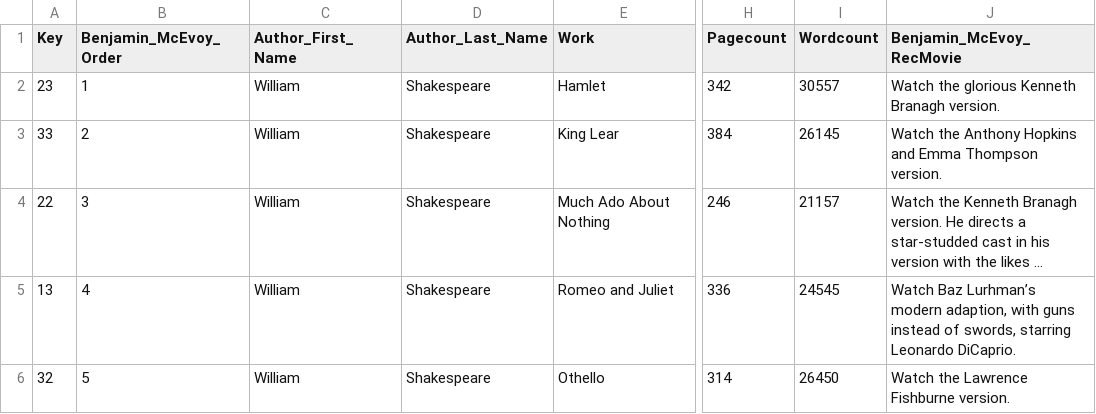
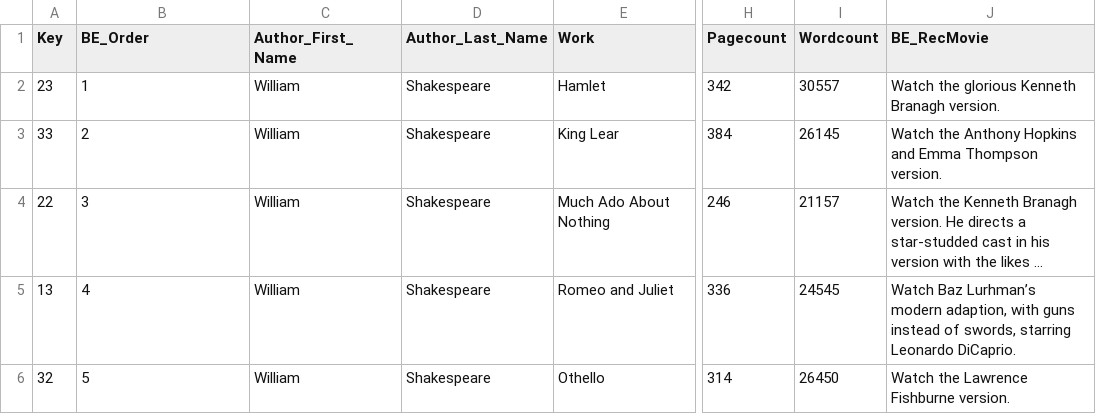
Before and after one commit to UnicodeRogue/ShakespearePlusYear, a CSV file: Shakespeare_Data - Sheet1.csv, drawn as a sheet; only a part is shown, gaps mark what is left out; long unchanged cells end in …; the diff names each change by its address in the sheet, - before the commit and + after, or states it on an @@ line.

Commit message:
Update Shakespeare_Data - Sheet1.csv

```diff
--- a/Shakespeare_Data - Sheet1.csv
+++ b/Shakespeare_Data - Sheet1.csv
-B1: Benjamin_McEvoy_Order
+B1: BE_Order
-J1: Benjamin_McEvoy_RecMovie
+J1: BE_RecMovie
```
